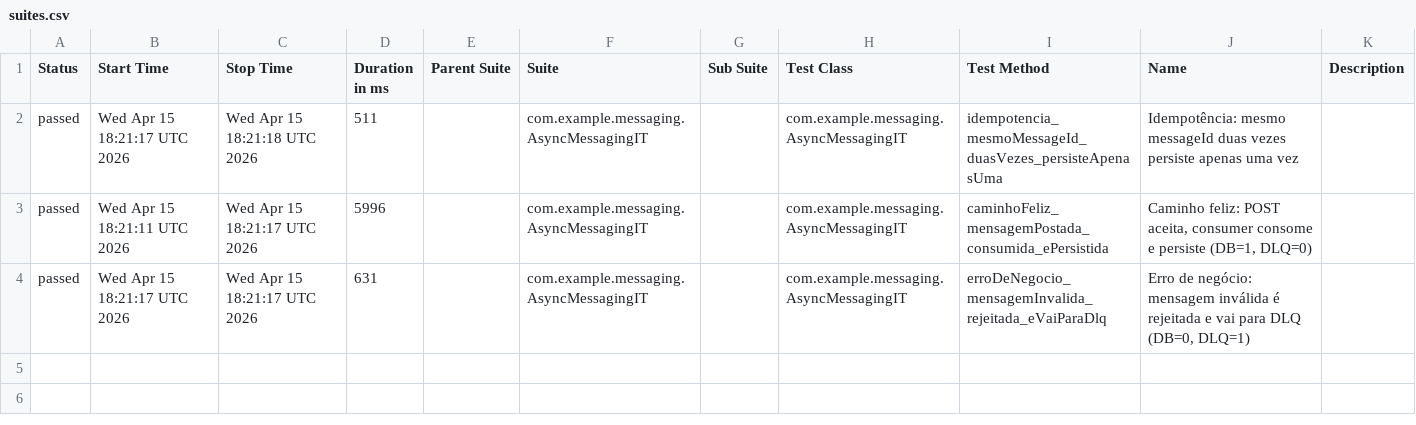
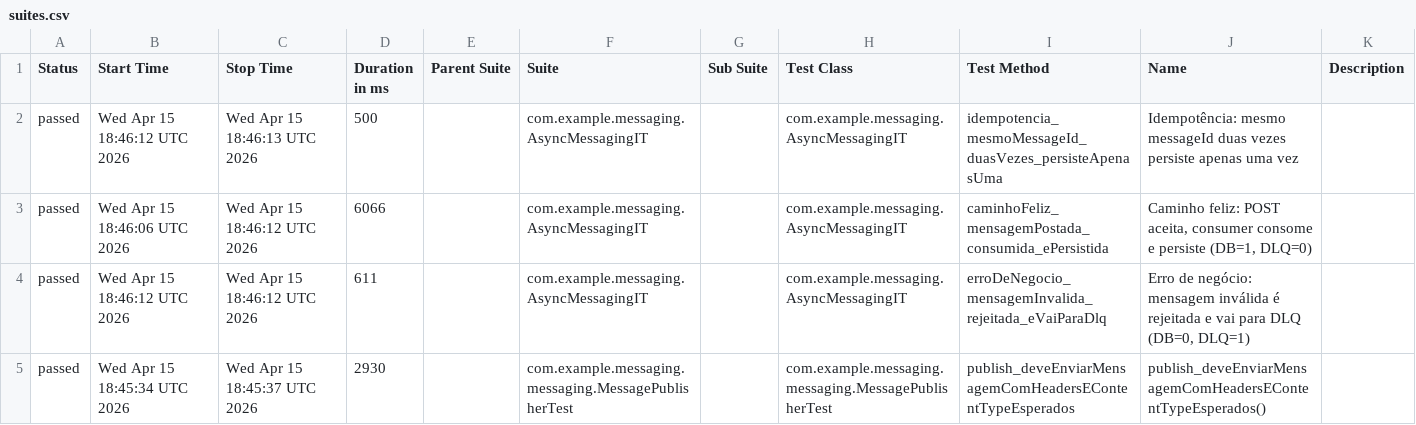
Before and after one commit to RicardoOliver/rest-assured-mensageria-java-test, a CSV file: allure/data/suites.csv, drawn as a sheet.

Commit message:
📊 Deploy test reports — run #130 [2a96d4c32ebd713ac57f2499c95ac6fdbf7bb01a] 2a96d4c32ebd713ac57f2499c95ac6fdbf7bb01a

```diff
--- a/allure/data/suites.csv
+++ b/allure/data/suites.csv
@@ -1,4 +1,5 @@
 "Status","Start Time","Stop Time","Duration in ms","Parent Suite","Suite","Sub Suite","Test Class","Test Method","Name","Description"
-"passed","Wed Apr 15 18:21:17 UTC 2026","Wed Apr 15 18:21:18 UTC 2026","511","","com.example.messaging.AsyncMessagingIT","","com.example.messaging.AsyncMessagingIT","idempotencia_mesmoMessageId_duasVezes_persisteApenasUma","Idempotência: mesmo messageId duas vezes persiste apenas uma vez",""
-"passed","Wed Apr 15 18:21:11 UTC 2026","Wed Apr 15 18:21:17 UTC 2026","5996","","com.example.messaging.AsyncMessagingIT","","com.example.messaging.AsyncMessagingIT","caminhoFeliz_mensagemPostada_consumida_ePersistida","Caminho feliz: POST aceita, consumer consome e persiste (DB=1, DLQ=0)",""
-"passed","Wed Apr 15 18:21:17 UTC 2026","Wed Apr 15 18:21:17 UTC 2026","631","","com.example.messaging.AsyncMessagingIT","","com.example.messaging.AsyncMessagingIT","erroDeNegocio_mensagemInvalida_rejeitada_eVaiParaDlq","Erro de negócio: mensagem inválida é rejeitada e vai para DLQ (DB=0, DLQ=1)",""
+"passed","Wed Apr 15 18:46:12 UTC 2026","Wed Apr 15 18:46:13 UTC 2026","500","","com.example.messaging.AsyncMessagingIT","","com.example.messaging.AsyncMessagingIT","idempotencia_mesmoMessageId_duasVezes_persisteApenasUma","Idempotência: mesmo messageId duas vezes persiste apenas uma vez",""
+"passed","Wed Apr 15 18:46:06 UTC 2026","Wed Apr 15 18:46:12 UTC 2026","6066","","com.example.messaging.AsyncMessagingIT","","com.example.messaging.AsyncMessagingIT","caminhoFeliz_mensagemPostada_consumida_ePersistida","Caminho feliz: POST aceita, consumer consome e persiste (DB=1, DLQ=0)",""
+"passed","Wed Apr 15 18:46:12 UTC 2026","Wed Apr 15 18:46:12 UTC 2026","611","","com.example.messaging.AsyncMessagingIT","","com.example.messaging.AsyncMessagingIT","erroDeNegocio_mensagemInvalida_rejeitada_eVaiParaDlq","Erro de negócio: mensagem inválida é rejeitada e vai para DLQ (DB=0, DLQ=1)",""
+"passed","Wed Apr 15 18:45:34 UTC 2026","Wed Apr 15 18:45:37 UTC 2026","2930","","com.example.messaging.messaging.MessagePublisherTest","","com.example.messaging.messaging.MessagePublisherTest","publish_deveEnviarMensagemComHeadersEContentTypeEsperados","publish_deveEnviarMensagemComHeadersEContentTypeEsperados()",""
```
Also changed, not shown: allure/data/behaviors.csv, 41 other files.
